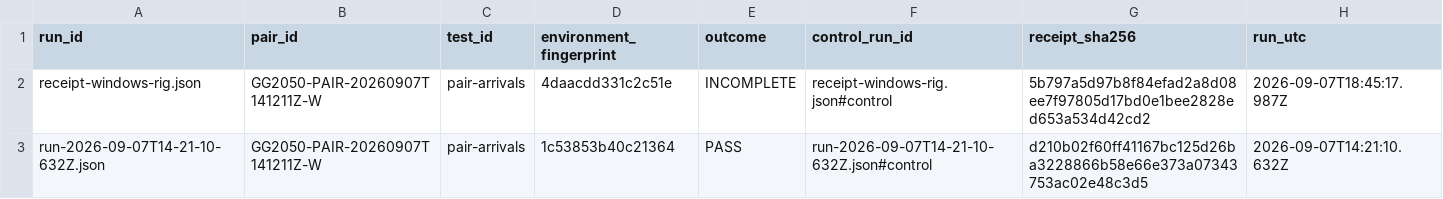
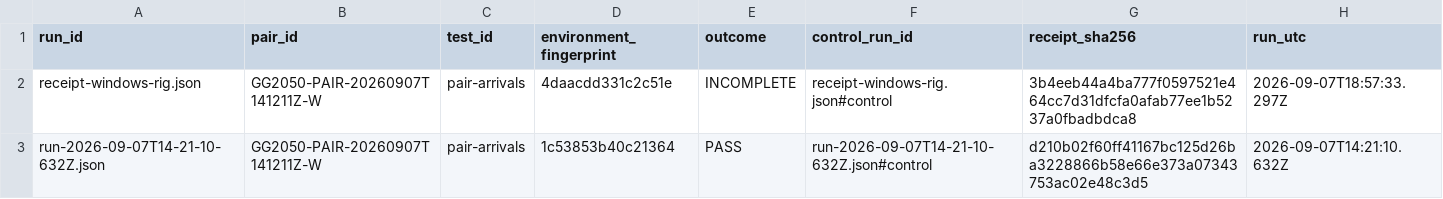
Before and after one commit to Ventusltd/testcode, a TSV file: sandbox/pairs/20260907T141211Z-W/relational/test_runs.tsv, drawn as a sheet.

```diff
--- a/sandbox/pairs/20260907T141211Z-W/relational/test_runs.tsv
+++ b/sandbox/pairs/20260907T141211Z-W/relational/test_runs.tsv
@@ -1,3 +1,3 @@
 run_id	pair_id	test_id	environment_fingerprint	outcome	control_run_id	receipt_sha256	run_utc
-receipt-windows-rig.json	GG2050-PAIR-20260907T141211Z-W	pair-arrivals	4daacdd331c2c51e	INCOMPLETE	receipt-windows-rig.json#control	5b797a5d97b8f84efad2a8d08ee7f97805d17bd0e1bee2828ed653a534d42cd2	2026-09-07T18:45:17.987Z
+receipt-windows-rig.json	GG2050-PAIR-20260907T141211Z-W	pair-arrivals	4daacdd331c2c51e	INCOMPLETE	receipt-windows-rig.json#control	3b4eeb44a4ba777f0597521e464cc7d31dfcfa0afab77ee1b5237a0fbadbdca8	2026-09-07T18:57:33.297Z
 run-2026-09-07T14-21-10-632Z.json	GG2050-PAIR-20260907T141211Z-W	pair-arrivals	1c53853b40c21364	PASS	run-2026-09-07T14-21-10-632Z.json#control	d210b02f60ff41167bc125d26ba3228866b58e66e373a07343753ac02e48c3d5	2026-09-07T14:21:10.632Z
```
Also changed, not shown: sandbox/pairs/20260907T141211Z-W/relational/observations.tsv, 8 other files.
